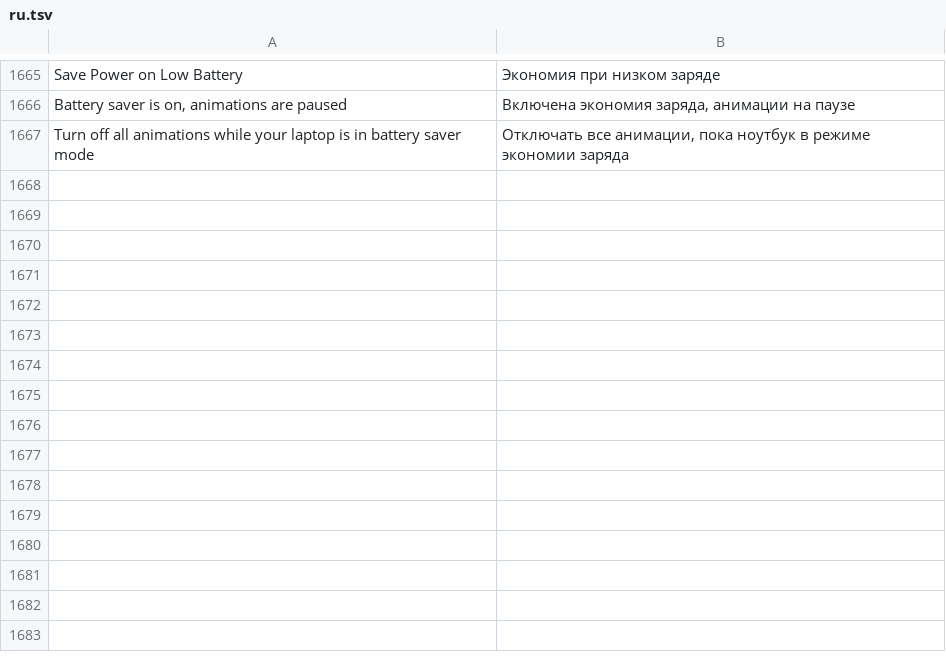
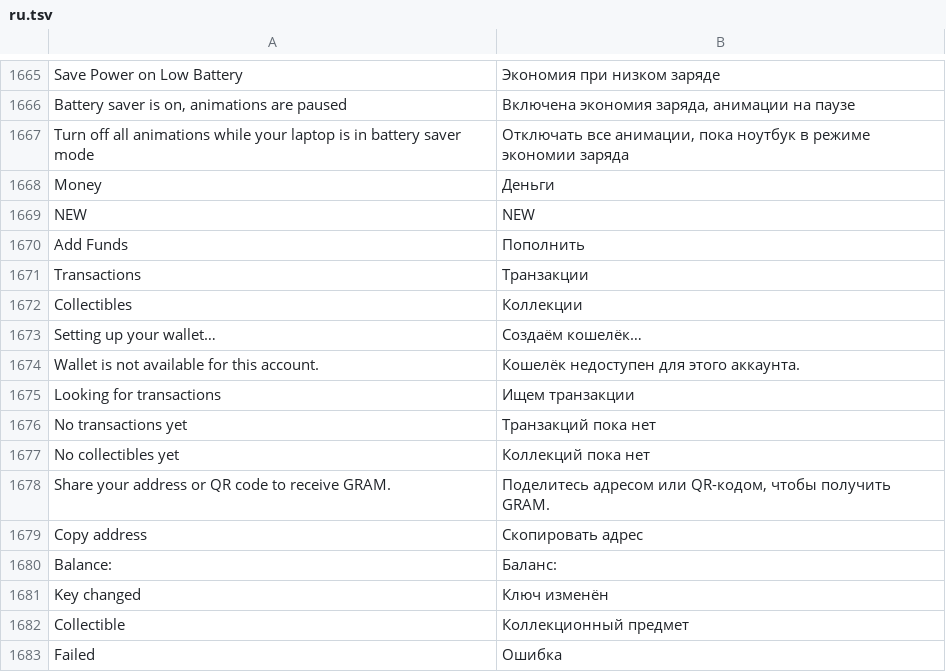
Before and after one commit to JettaXP/pixelGram, a TSV file: src/main/resources/i18n/ru.tsv, drawn as a sheet; only a part is shown, gaps mark what is left out.

```diff
--- a/src/main/resources/i18n/ru.tsv
+++ b/src/main/resources/i18n/ru.tsv
@@ -1667 +1667,17 @@ Battery saver is on, animations are paused	Включена экономия з
 Turn off all animations while your laptop is in battery saver mode	Отключать все анимации, пока ноутбук в режиме экономии заряда
+Money	Деньги
+NEW	NEW
+Add Funds	Пополнить
+Transactions	Транзакции
+Collectibles	Коллекции
+Setting up your wallet…	Создаём кошелёк…
+Wallet is not available for this account.	Кошелёк недоступен для этого аккаунта.
+Looking for transactions	Ищем транзакции
+No transactions yet	Транзакций пока нет
+No collectibles yet	Коллекций пока нет
+Share your address or QR code to receive GRAM.	Поделитесь адресом или QR-кодом, чтобы получить GRAM.
+Copy address	Скопировать адрес
+Balance:	Баланс:
+Key changed	Ключ изменён
+Collectible	Коллекционный предмет
+Failed	Ошибка
```
Also changed, not shown: src/main/resources/i18n/he.tsv, 5 other files.
